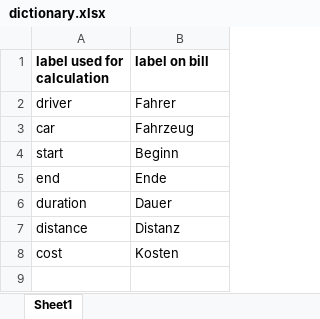
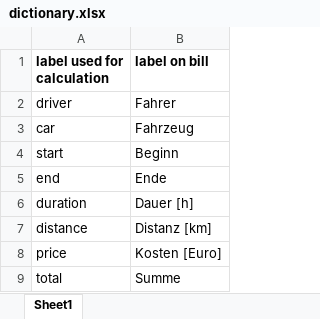
Before and after one commit to JulianBauerCode/carSharing, an Excel workbook: data/dictionary.xlsx, sheet Sheet1, drawn as a sheet; values as stored, in another font and other column widths than the file's, no borders; removed rows and columns are numbered as before the commit, all else as after; the diff names each change by its address in the sheet, - before the commit and + after, or states it on an @@ line.

Commit message:
Extend overview
Add price to overview
Change orientation of overview pdf from landscape to portrait
Add summation to overview
Wrap renaming of data frame index names into function
Add "total" to dictionary

```diff
--- a/data/dictionary.xlsx (sheet Sheet1)
+++ b/data/dictionary.xlsx (sheet Sheet1)
-B6 (label on bill): Dauer
+B6 (label on bill): Dauer [h]
-B7 (label on bill): Distanz
+B7 (label on bill): Distanz [km]
-row 8: cost | Kosten
+row 8: price | Kosten [Euro]
+row 9: total | Summe
```
Also changed, not shown: 2 other files.
